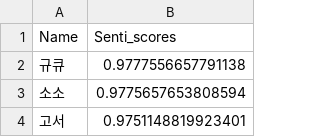
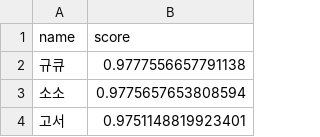
Before and after one commit to gnswp21/MapleNicknameETL, a CSV file: result/result-high.csv (was result/result-high-senti.csv), drawn as a sheet; only a part is shown.

Commit message:
RENAME results

```diff
--- a/result/result-high-senti.csv
+++ b/result/result-high.csv
@@ -1,2 +1,2 @@
-Name,Senti_scores
+name,score
 규큐,0.9777556657791138
```
Also changed, not shown: data/low_level_data_without_final_consonant.csv, result/result-no-final-consonant.csv, 4 other files.
